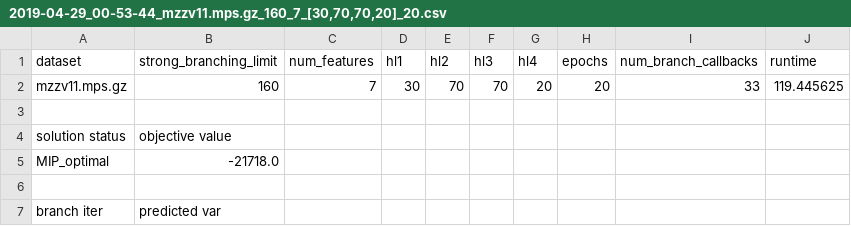
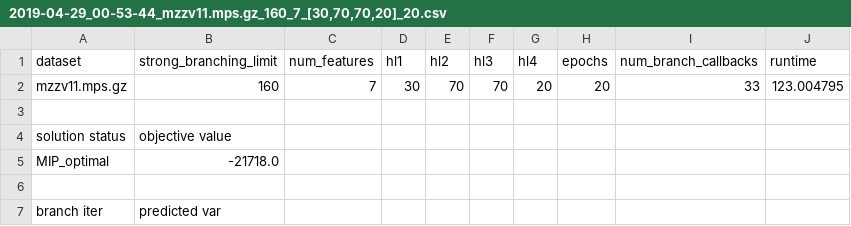
Before and after one commit to tigerygao/strong_branch_net, a CSV file: results/2019-04-29_00-53-44_mzzv11.mps.gz_160_7_[30,70,70,20]_20.csv, drawn as a sheet.

Commit message:
AUTOMATED COMMIT: 2019-04-29_00-53-44_mzzv11.mps.gz_160_7_[30,70,70,20]_20.csv

```diff
--- a/results/2019-04-29_00-53-44_mzzv11.mps.gz_160_7_[30,70,70,20]_20.csv
+++ b/results/2019-04-29_00-53-44_mzzv11.mps.gz_160_7_[30,70,70,20]_20.csv
@@ -1,3 +1,3 @@
 dataset,strong_branching_limit,num_features,hl1,hl2,hl3,hl4,epochs,num_branch_callbacks,runtime
-mzzv11.mps.gz,160,7,30,70,70,20,20,33,119.445625
+mzzv11.mps.gz,160,7,30,70,70,20,20,33,123.004795
 
```
